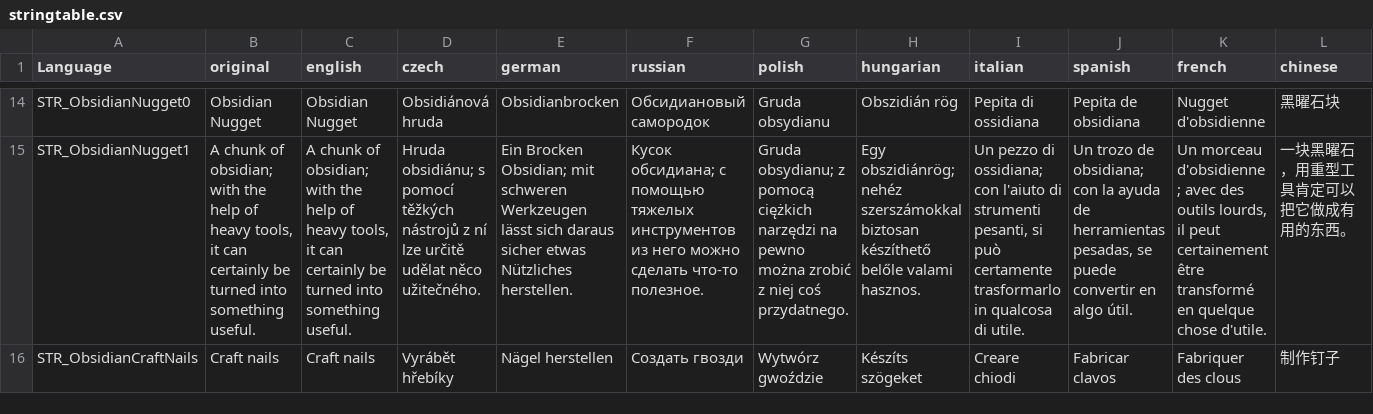
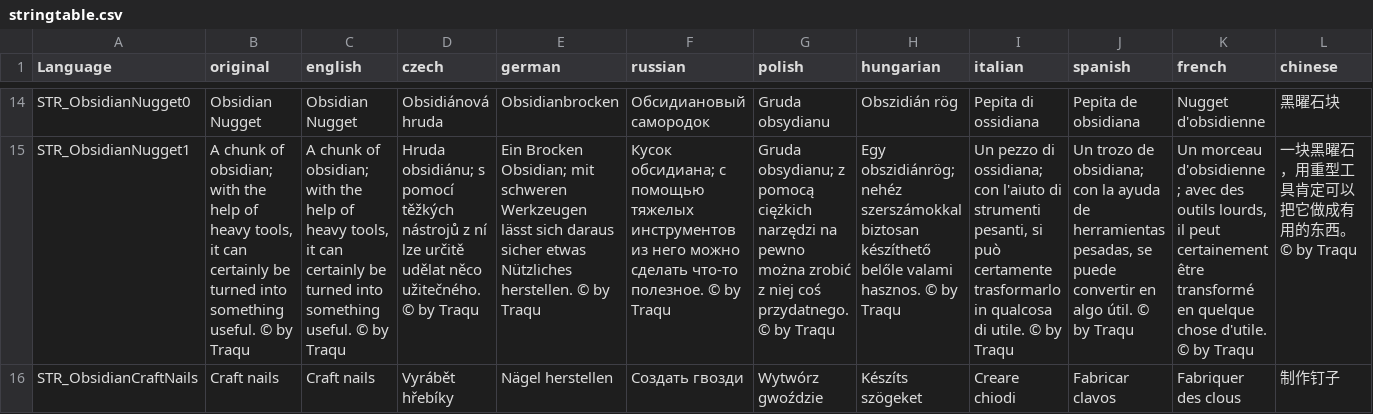
Before and after one commit to Traqu/Dynamic-Event-Framework, a CSV file: languagecore/stringtable.csv, drawn as a sheet; only a part is shown, gaps mark what is left out; the diff covers the shown part only; the diff names each change by its address in the sheet, - before the commit and + after, or states it on an @@ line.

Commit message:
Add  © by Traqu

```diff
--- a/languagecore/stringtable.csv
+++ b/languagecore/stringtable.csv
-B15 (original): …something useful.
+B15 (original): …something useful. © by Traqu
-C15 (english): …something useful.
+C15 (english): …something useful. © by Traqu
-D15 (czech): …něco užitečného.
+D15 (czech): …něco užitečného. © by Traqu
-E15 (german): …Nützliches herstellen.
+E15 (german): …Nützliches herstellen. © by Traqu
-F15 (russian): …что-то полезное.
+F15 (russian): …что-то полезное. © by Traqu
-G15 (polish): …coś przydatnego.
+G15 (polish): …coś przydatnego. © by Traqu
-H15 (hungarian): …valami hasznos.
+H15 (hungarian): …valami hasznos. © by Traqu
-I15 (italian): …di utile.
+I15 (italian): …di utile. © by Traqu
-J15 (spanish): …algo útil.
+J15 (spanish): …algo útil. © by Traqu
-K15 (french): …chose d'utile.
+K15 (french): …chose d'utile. © by Traqu
-L15 (chinese): 一块黑曜石，用重型工具肯定可以把它做成有用的东西。
+L15 (chinese): 一块黑曜石，用重型工具肯定可以把它做成有用的东西。 © by Traqu
```
Also changed, not shown: 60 edited cells elsewhere in this file.
